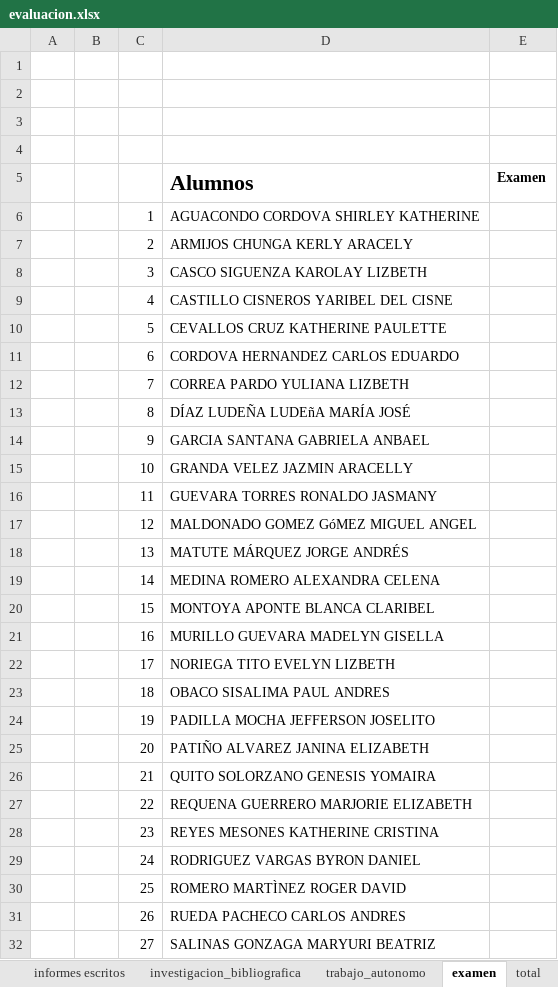
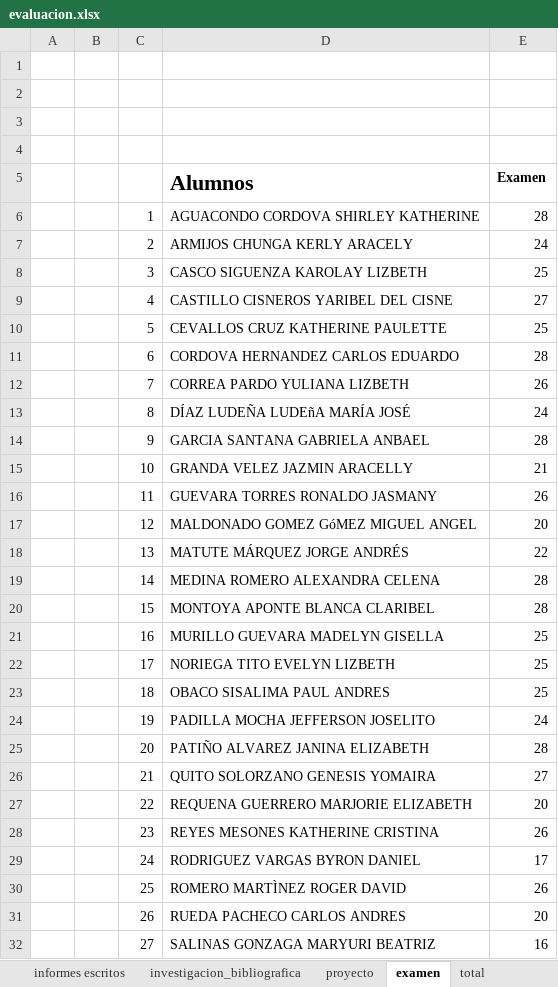
Before and after one commit to kleberloayzacastro/universidad, an Excel workbook: 2015-2016/clases/informatica_basica/a/evaluacion.xlsx, sheet examen, drawn as a sheet; only a part is shown; values as stored, in another font and other column widths than the file's, no borders; the diff covers the shown part only; the diff names each change by its address in the sheet, - before the commit and + after, or states it on an @@ line.

```diff
--- a/2015-2016/clases/informatica_basica/a/evaluacion.xlsx (sheet examen)
+++ b/2015-2016/clases/informatica_basica/a/evaluacion.xlsx (sheet examen)
-sheet tab: trabajo_autonomo
+sheet tab: proyecto
-E6 (Examen): (empty)
+E6 (Examen): 28
-E7 (Examen): (empty)
+E7 (Examen): 24
-E8 (Examen): (empty)
+E8 (Examen): 25
-E9 (Examen): (empty)
+E9 (Examen): 27
-E10 (Examen): (empty)
+E10 (Examen): 25
-E11 (Examen): (empty)
+E11 (Examen): 28
-E12 (Examen): (empty)
+E12 (Examen): 26
-E13 (Examen): (empty)
+E13 (Examen): 24
-E14 (Examen): (empty)
+E14 (Examen): 28
-E15 (Examen): (empty)
+E15 (Examen): 21
-E16 (Examen): (empty)
+E16 (Examen): 26
-E17 (Examen): (empty)
+E17 (Examen): 20
-E18 (Examen): (empty)
+E18 (Examen): 22
-E19:E20 (Examen): (empty)
+E19:E20 (Examen): 28
-E21:E23 (Examen): (empty)
+E21:E23 (Examen): 25
-E24 (Examen): (empty)
+E24 (Examen): 24
-E25 (Examen): (empty)
+E25 (Examen): 28
-E26 (Examen): (empty)
+E26 (Examen): 27
-E27 (Examen): (empty)
+E27 (Examen): 20
-E28 (Examen): (empty)
+E28 (Examen): 26
-E29 (Examen): (empty)
+E29 (Examen): 17
-E30 (Examen): (empty)
+E30 (Examen): 26
-E31 (Examen): (empty)
+E31 (Examen): 20
-E32 (Examen): (empty)
+E32 (Examen): 16
```
Also changed, not shown: 5 edited cells elsewhere in this sheet, sheet proyecto, sheet total, sheet informes escritos, 2015-2016/clases/informatica_aplicada/evaluacion.xlsx, 2015-2016/clases/informatica_aplicada/proyecto/parcial/quito_serrano_rodriguez/PROYECTO DEPRECIACIONES.xlsx, 20 other files.
